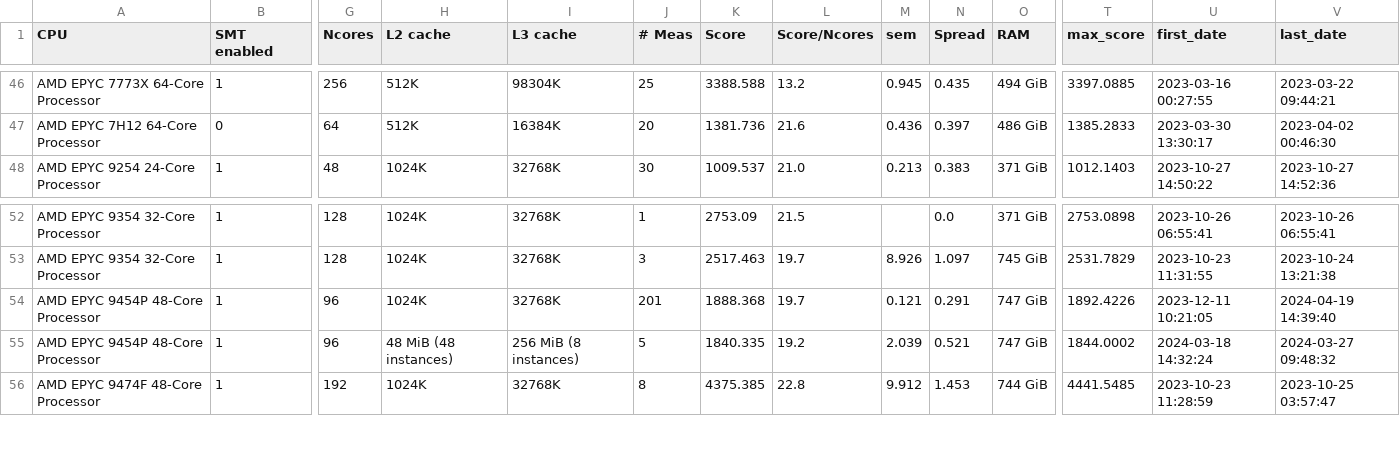
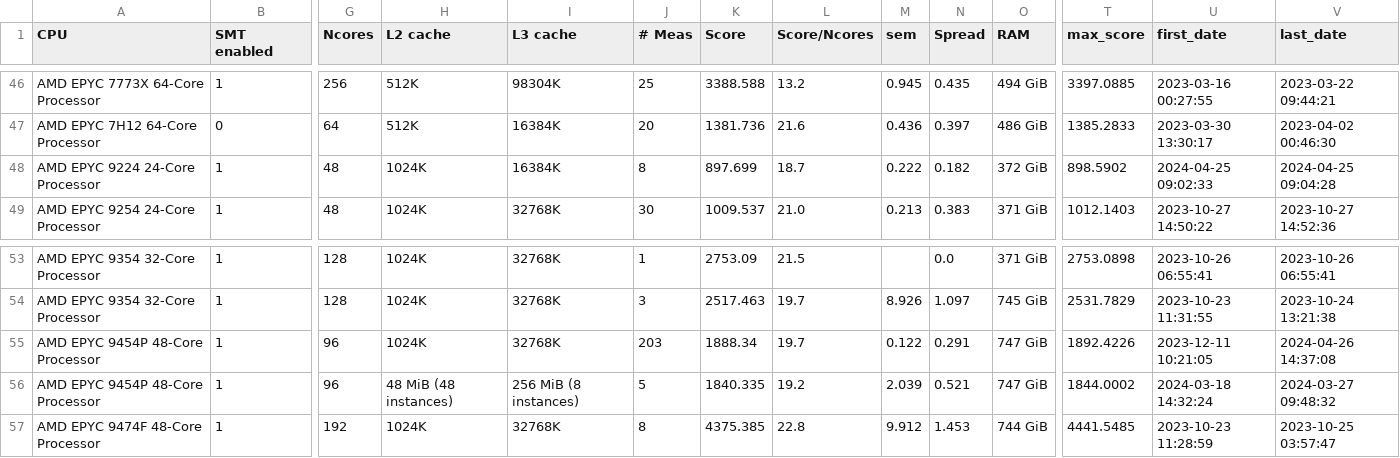
Before and after one commit to HEPiX-Forum/hepix-forum.github.io, a CSV file: _data/HS23scores.csv, drawn as a sheet; only a part is shown, gaps mark what is left out; addresses are those after the commit; rows hold the shown columns only; the diff names each change by its address in the sheet, - before the commit and + after, or states it on an @@ line.

Commit message:
CI job updates HS23 table (https://gitlab.cern.ch/hep-benchmarks/private-tools/-/jobs/40489719)

```diff
--- a/_data/HS23scores.csv
+++ b/_data/HS23scores.csv
+row 48: AMD EPYC 9224 24-Core Processor | 1 | 48 | 1024K | 16384K | 8 | 897.699 | 18.7 | 0.222 | 0.182 | 372 GiB | 898.5902 | 2024-04-25 09:02:33 | 2024-04-25 09:04:28
-J55 (# Meas): 201
+J55 (# Meas): 203
-K55 (Score): 1888.368
+K55 (Score): 1888.34
-M55 (sem): 0.121
+M55 (sem): 0.122
-V55 (last_date): 2024-04-19 14:39:40
+V55 (last_date): 2024-04-26 14:37:08
```
